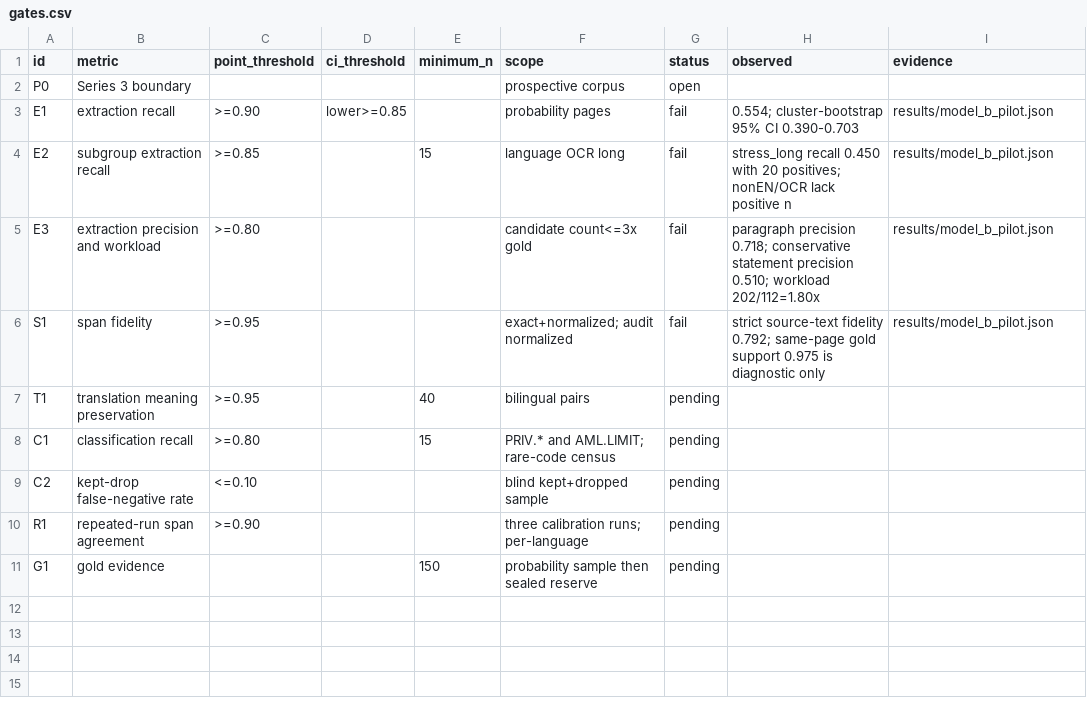
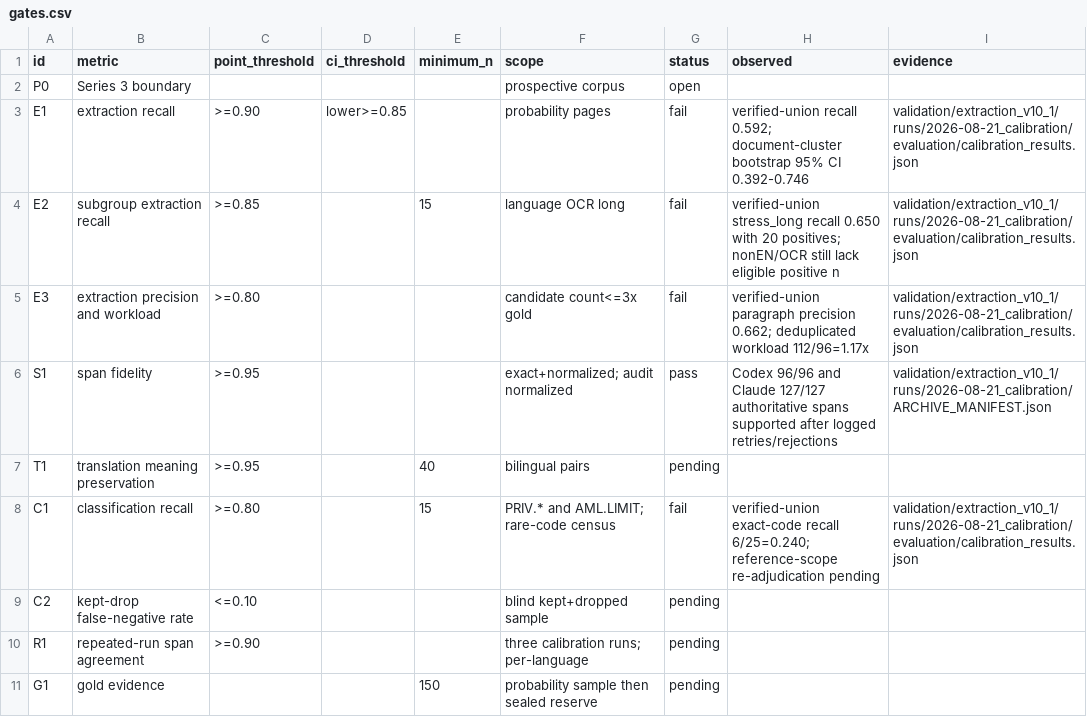
Before and after one commit to BokMartin/cbdcdataset, a CSV file: validation/gates.csv, drawn as a sheet.

```diff
--- a/validation/gates.csv
+++ b/validation/gates.csv
@@ -2,8 +2,8 @@ id,metric,point_threshold,ci_threshold,minimum_n,scope,status,observed,evidence
 P0,Series 3 boundary,,,,prospective corpus,open,,
-E1,extraction recall,>=0.90,lower>=0.85,,probability pages,fail,"0.554; cluster-bootstrap 95% CI 0.390-0.703",results/model_b_pilot.json
-E2,subgroup extraction recall,>=0.85,,15,language OCR long,fail,"stress_long recall 0.450 with 20 positives; nonEN/OCR lack positive n",results/model_b_pilot.json
-E3,extraction precision and workload,>=0.80,,,candidate count<=3x gold,fail,"paragraph precision 0.718; conservative statement precision 0.510; workload 202/112=1.80x",results/model_b_pilot.json
-S1,span fidelity,>=0.95,,,exact+normalized; audit normalized,fail,"strict source-text fidelity 0.792; same-page gold support 0.975 is diagnostic only",results/model_b_pilot.json
+E1,extraction recall,>=0.90,lower>=0.85,,probability pages,fail,"verified-union recall 0.592; document-cluster bootstrap 95% CI 0.392-0.746",validation/extraction_v10_1/runs/2026-08-21_calibration/evaluation/calibration_results.json
+E2,subgroup extraction recall,>=0.85,,15,language OCR long,fail,"verified-union stress_long recall 0.650 with 20 positives; nonEN/OCR still lack eligible positive n",validation/extraction_v10_1/runs/2026-08-21_calibration/evaluation/calibration_results.json
+E3,extraction precision and workload,>=0.80,,,candidate count<=3x gold,fail,"verified-union paragraph precision 0.662; deduplicated workload 112/96=1.17x",validation/extraction_v10_1/runs/2026-08-21_calibration/evaluation/calibration_results.json
+S1,span fidelity,>=0.95,,,exact+normalized; audit normalized,pass,"Codex 96/96 and Claude 127/127 authoritative spans supported after logged retries/rejections",validation/extraction_v10_1/runs/2026-08-21_calibration/ARCHIVE_MANIFEST.json
 T1,translation meaning preservation,>=0.95,,40,bilingual pairs,pending,,
-C1,classification recall,>=0.80,,15,PRIV.* and AML.LIMIT; rare-code census,pending,,
+C1,classification recall,>=0.80,,15,PRIV.* and AML.LIMIT; rare-code census,fail,"verified-union exact-code recall 6/25=0.240; reference-scope re-adjudication pending",validation/extraction_v10_1/runs/2026-08-21_calibration/evaluation/calibration_results.json
 C2,kept-drop false-negative rate,<=0.10,,,blind kept+dropped sample,pending,,
```
Also changed, not shown: validation/calibration_v10/change_log.csv, validation/calibration_v10/freeze_checklist.csv, 48 other files.
